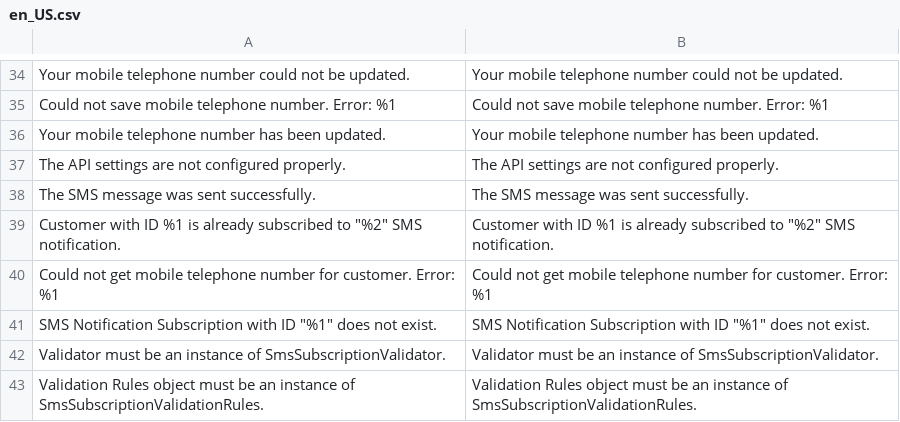
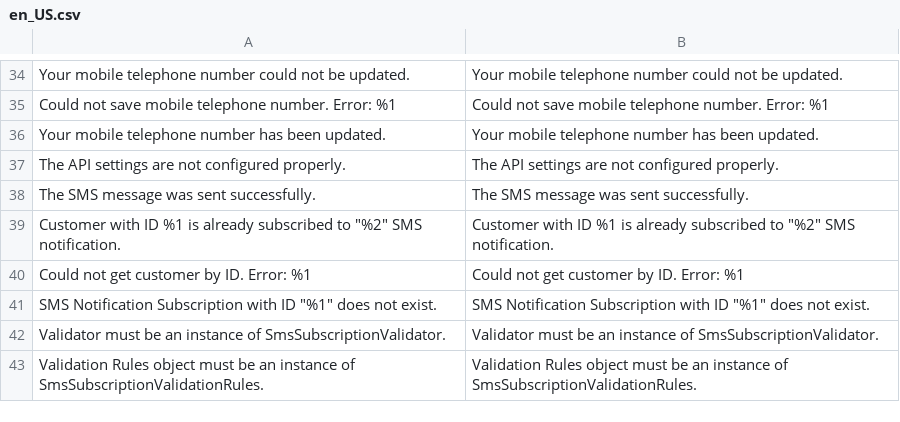
Before and after one commit to wagento/sms-notifications, a CSV file: i18n/en_US.csv, drawn as a sheet; only a part is shown, gaps mark what is left out.

Commit message:
Move customer retrieval to separate method in sender

```diff
--- a/i18n/en_US.csv
+++ b/i18n/en_US.csv
@@ -39,3 +39,3 @@
 "Customer with ID %1 is already subscribed to ""%2"" SMS notification.","Customer with ID %1 is already subscribed to ""%2"" SMS notification."
-"Could not get mobile telephone number for customer. Error: %1","Could not get mobile telephone number for customer. Error: %1"
+"Could not get customer by ID. Error: %1","Could not get customer by ID. Error: %1"
 "SMS Notification Subscription with ID ""%1"" does not exist.","SMS Notification Subscription with ID ""%1"" does not exist."
```
Also changed, not shown: 6 other files.
